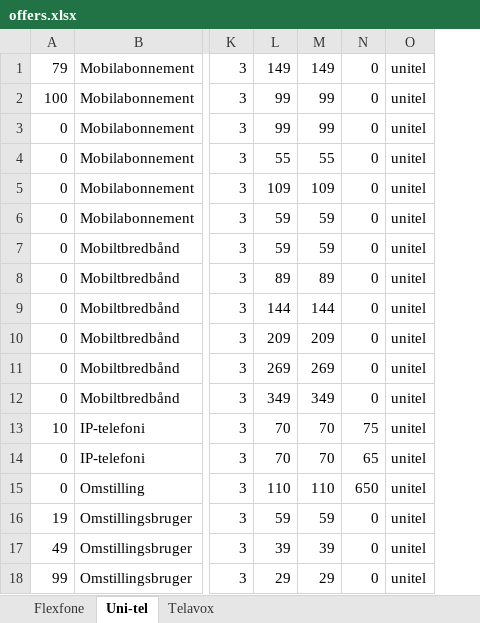
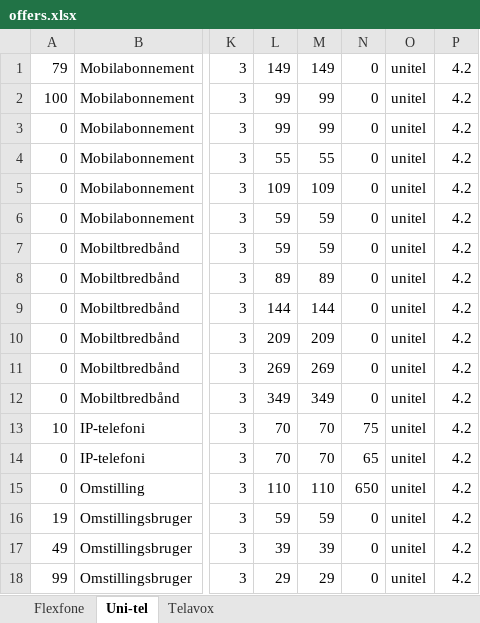
Before and after one commit to krithi-kondana/Nodetess, an Excel workbook: csv-offers/offers.xlsx, sheet Uni-tel, drawn as a sheet; only a part is shown, gaps mark what is left out; values as stored, in another font and other column widths than the file's, no borders; the diff names each change by its address in the sheet, - before the commit and + after, or states it on an @@ line.

```diff
--- a/csv-offers/offers.xlsx (sheet Uni-tel)
+++ b/csv-offers/offers.xlsx (sheet Uni-tel)
+column P, rows 1-18: all 4.2
```
Also changed, not shown: sheet Flexfone, sheet Telavox, 7 other files.
